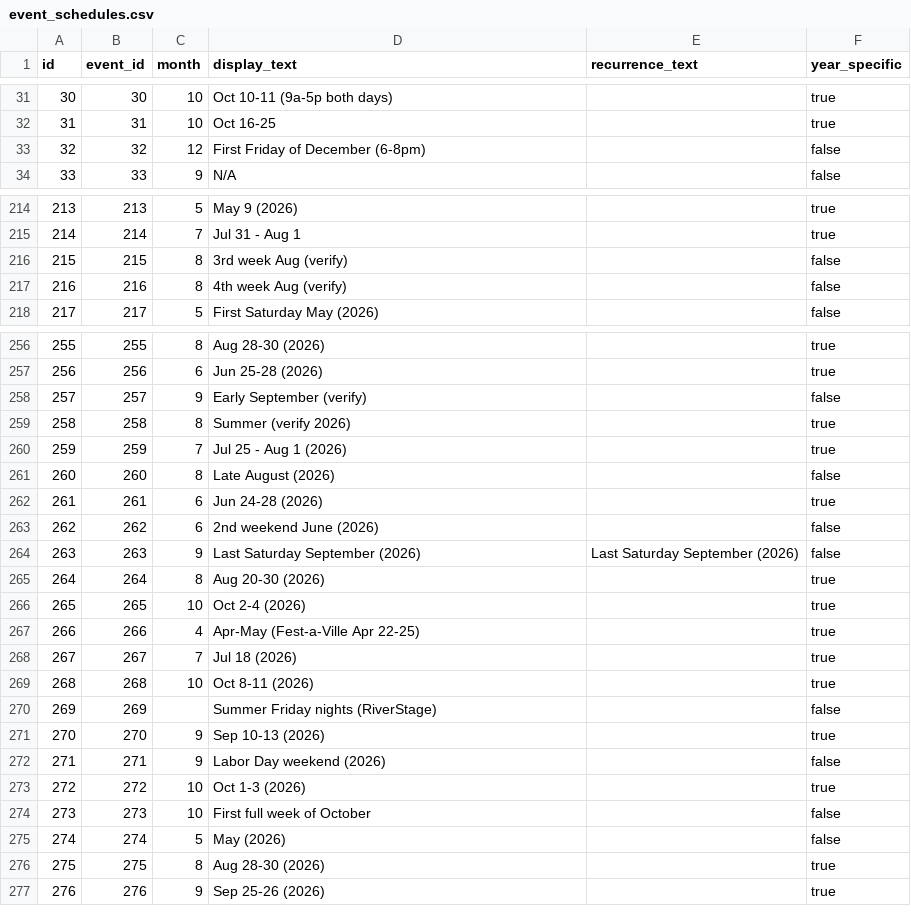
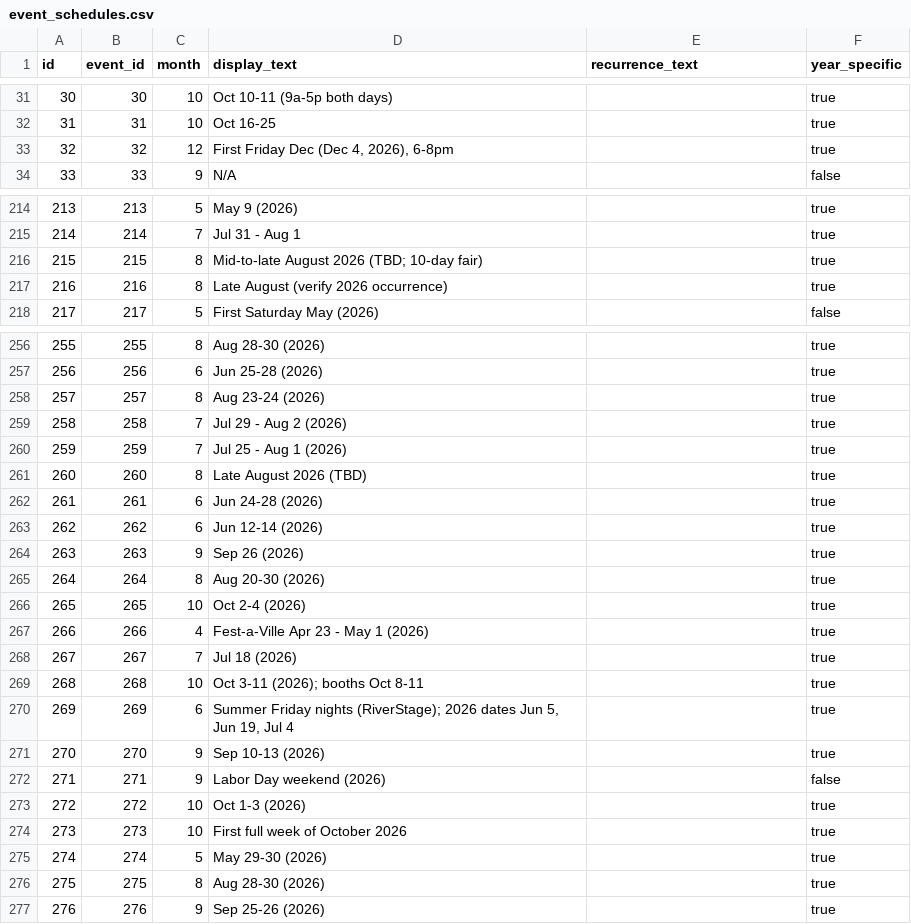
Before and after one commit to lazrexmc/glizzness, a CSV file: data/event_schedules.csv, drawn as a sheet; only a part is shown, gaps mark what is left out; the diff covers the shown part only.

```diff
--- a/data/event_schedules.csv
+++ b/data/event_schedules.csv
@@ -32,3 +32,3 @@ id,event_id,month,display_text,recurrence_text,year_specific
 31,31,10,Oct 16-25,,true
-32,32,12,First Friday of December (6-8pm),,false
+32,32,12,"First Friday Dec (Dec 4, 2026), 6-8pm",,true
 33,33,9,N/A,,false
@@ -215,4 +215,4 @@ id,event_id,month,display_text,recurrence_text,year_specific
 214,214,7,Jul 31 - Aug 1,,true
-215,215,8,3rd week Aug (verify),,false
-216,216,8,4th week Aug (verify),,false
+215,215,8,Mid-to-late August 2026 (TBD; 10-day fair),,true
+216,216,8,Late August (verify 2026 occurrence),,true
 217,217,5,First Saturday May (2026),,false
@@ -257,15 +257,15 @@ id,event_id,month,display_text,recurrence_text,year_specific
 256,256,6,Jun 25-28 (2026),,true
-257,257,9,Early September (verify),,false
-258,258,8,Summer (verify 2026),,true
+257,257,8,Aug 23-24 (2026),,true
+258,258,7,Jul 29 - Aug 2 (2026),,true
 259,259,7,Jul 25 - Aug 1 (2026),,true
-260,260,8,Late August (2026),,false
+260,260,8,Late August 2026 (TBD),,true
 261,261,6,Jun 24-28 (2026),,true
-262,262,6,2nd weekend June (2026),,false
-263,263,9,Last Saturday September (2026),Last Saturday September (2026),false
+262,262,6,Jun 12-14 (2026),,true
+263,263,9,Sep 26 (2026),,true
 264,264,8,Aug 20-30 (2026),,true
 265,265,10,Oct 2-4 (2026),,true
-266,266,4,Apr-May (Fest-a-Ville Apr 22-25),,true
+266,266,4,Fest-a-Ville Apr 23 - May 1 (2026),,true
 267,267,7,Jul 18 (2026),,true
-268,268,10,Oct 8-11 (2026),,true
-269,269,,Summer Friday nights (RiverStage),,false
+268,268,10,Oct 3-11 (2026); booths Oct 8-11,,true
+269,269,6,"Summer Friday nights (RiverStage); 2026 dates Jun 5, Jun 19, Jul 4",,true
 270,270,9,Sep 10-13 (2026),,true
@@ -273,4 +273,4 @@ id,event_id,month,display_text,recurrence_text,year_specific
 272,272,10,Oct 1-3 (2026),,true
-273,273,10,First full week of October,,false
-274,274,5,May (2026),,false
+273,273,10,First full week of October 2026,,true
+274,274,5,May 29-30 (2026),,true
 275,275,8,Aug 28-30 (2026),,true
```
Also changed, not shown: 38 edited cells elsewhere in this file, VendingCircuit.csv, data/events.csv, 4 other files.
